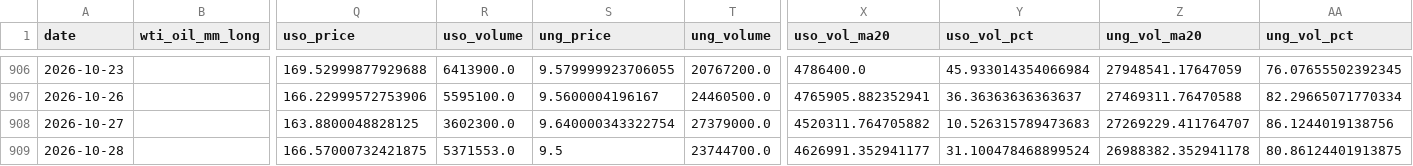
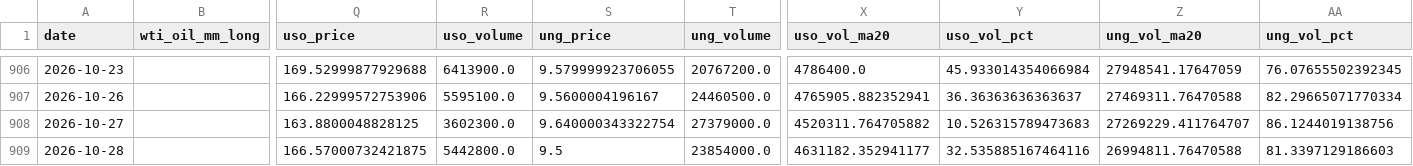
Before and after one commit to ela113arm-arch/macro-data-tracker, a CSV file: data/cftc_positioning.csv, drawn as a sheet; only a part is shown, gaps mark what is left out; the diff names each change by its address in the sheet, - before the commit and + after, or states it on an @@ line.

```diff
--- a/data/cftc_positioning.csv
+++ b/data/cftc_positioning.csv
-R909 (uso_volume): 5371553.0
+R909 (uso_volume): 5442800.0
-T909 (ung_volume): 23744700.0
+T909 (ung_volume): 23854000.0
-X909 (uso_vol_ma20): 4626991.352941177
+X909 (uso_vol_ma20): 4631182.352941177
-Y909 (uso_vol_pct): 31.100478468899524
+Y909 (uso_vol_pct): 32.535885167464116
-Z909 (ung_vol_ma20): 26988382.352941178
+Z909 (ung_vol_ma20): 26994811.76470588
-AA909 (ung_vol_pct): 80.86124401913875
+AA909 (ung_vol_pct): 81.3397129186603
```
Also changed, not shown: data/baltic_dry.csv, data/crack_spreads.csv, 12 other files.
